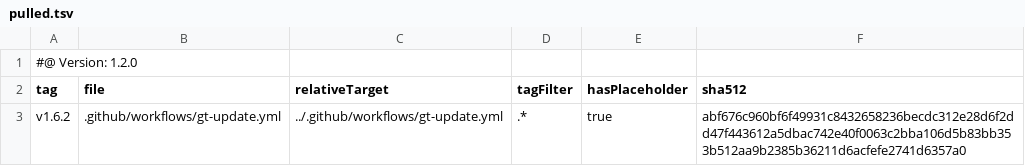
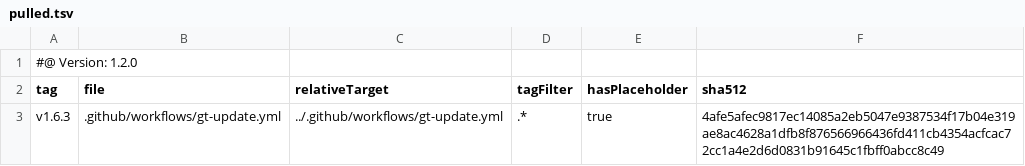
Before and after one commit to tegonal/github-commons, a TSV file: .gt/remotes/gt/pulled.tsv, drawn as a sheet.

Commit message:
update files of remote gt to version v1.6.3 via gt

```diff
--- a/.gt/remotes/gt/pulled.tsv
+++ b/.gt/remotes/gt/pulled.tsv
@@ -2,2 +2,2 @@
 tag	file	relativeTarget	tagFilter	hasPlaceholder	sha512
-v1.6.2	.github/workflows/gt-update.yml	../.github/workflows/gt-update.yml	.*	true	abf676c960bf6f49931c8432658236becdc312e28d6f2dd47f443612a5dbac742e40f0063c2bba106d5b83bb353b512aa9b2385b36211d6acfefe2741d6357a0
+v1.6.3	.github/workflows/gt-update.yml	../.github/workflows/gt-update.yml	.*	true	4afe5afec9817ec14085a2eb5047e9387534f17b04e319ae8ac4628a1dfb8f876566966436fd411cb4354acfcac72cc1a4e2d6d0831b91645c1fbff0abcc8c49
```
Also changed, not shown: 1 other file.
